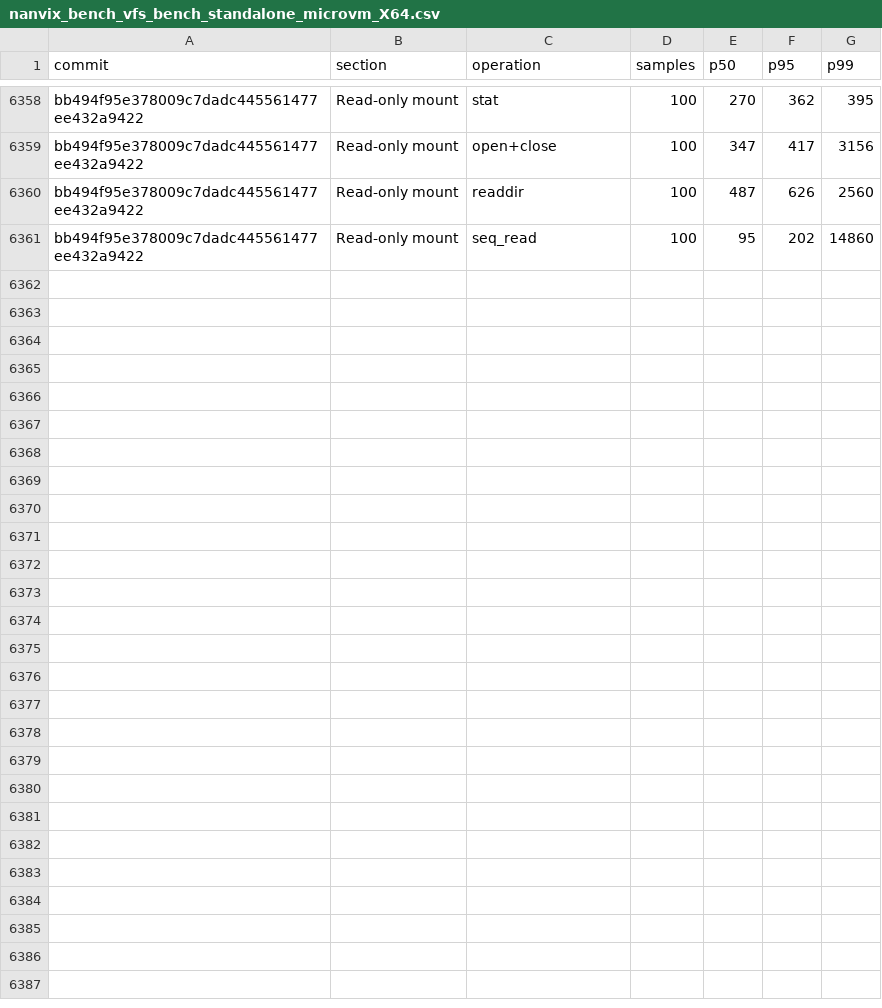
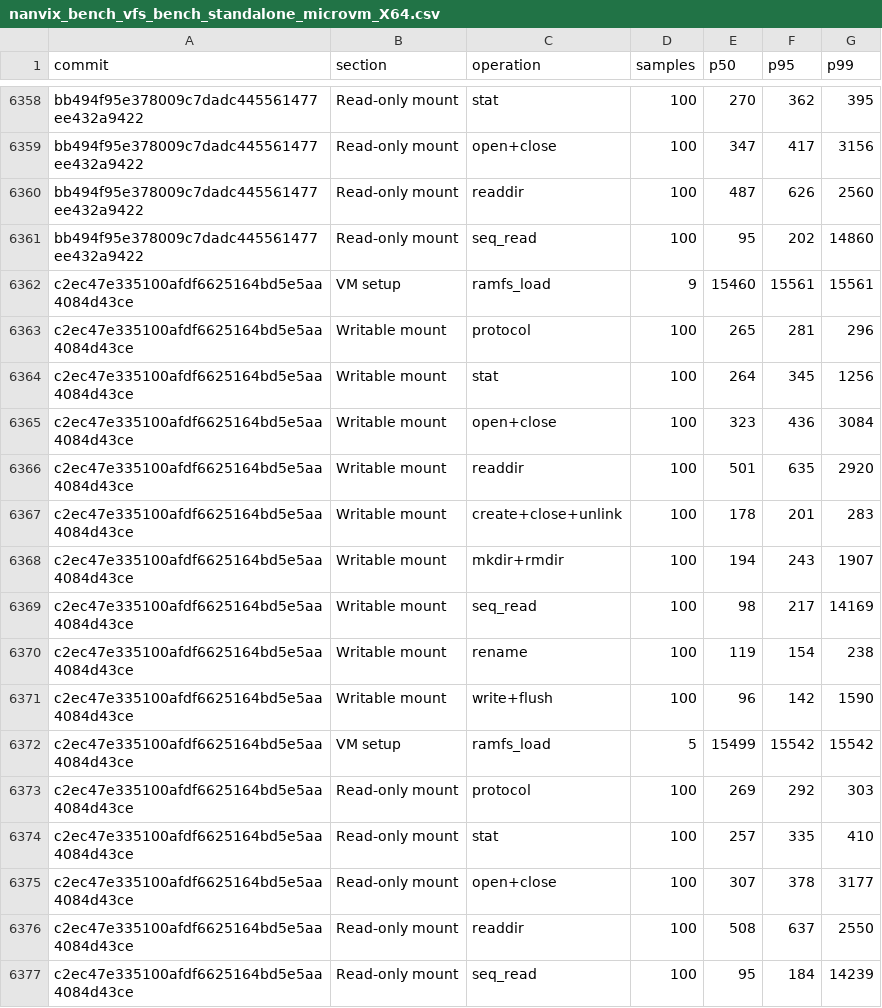
Before and after one commit to nanvix/nanvix, a CSV file: www/bench/data/windows-baremetal/nanvix_bench_vfs_bench_standalone_microvm_X64.csv, drawn as a sheet; only a part is shown, gaps mark what is left out; the diff names each change by its address in the sheet, - before the commit and + after, or states it on an @@ line.

```diff
--- a/www/bench/data/windows-baremetal/nanvix_bench_vfs_bench_standalone_microvm_X64.csv
+++ b/www/bench/data/windows-baremetal/nanvix_bench_vfs_bench_standalone_microvm_X64.csv
+row 6362: c2ec47e335100afdf6625164bd5e5aa4084d43ce | VM setup | ramfs_load | 9 | 15460 | 15561 | 15561
+row 6363: c2ec47e335100afdf6625164bd5e5aa4084d43ce | Writable mount | protocol | 100 | 265 | 281 | 296
+row 6364: c2ec47e335100afdf6625164bd5e5aa4084d43ce | Writable mount | stat | 100 | 264 | 345 | 1256
+row 6365: c2ec47e335100afdf6625164bd5e5aa4084d43ce | Writable mount | open+close | 100 | 323 | 436 | 3084
+row 6366: c2ec47e335100afdf6625164bd5e5aa4084d43ce | Writable mount | readdir | 100 | 501 | 635 | 2920
+row 6367: c2ec47e335100afdf6625164bd5e5aa4084d43ce | Writable mount | create+close+unlink | 100 | 178 | 201 | 283
+row 6368: c2ec47e335100afdf6625164bd5e5aa4084d43ce | Writable mount | mkdir+rmdir | 100 | 194 | 243 | 1907
+row 6369: c2ec47e335100afdf6625164bd5e5aa4084d43ce | Writable mount | seq_read | 100 | 98 | 217 | 14169
+row 6370: c2ec47e335100afdf6625164bd5e5aa4084d43ce | Writable mount | rename | 100 | 119 | 154 | 238
+row 6371: c2ec47e335100afdf6625164bd5e5aa4084d43ce | Writable mount | write+flush | 100 | 96 | 142 | 1590
+row 6372: c2ec47e335100afdf6625164bd5e5aa4084d43ce | VM setup | ramfs_load | 5 | 15499 | 15542 | 15542
+row 6373: c2ec47e335100afdf6625164bd5e5aa4084d43ce | Read-only mount | protocol | 100 | 269 | 292 | 303
+row 6374: c2ec47e335100afdf6625164bd5e5aa4084d43ce | Read-only mount | stat | 100 | 257 | 335 | 410
+row 6375: c2ec47e335100afdf6625164bd5e5aa4084d43ce | Read-only mount | open+close | 100 | 307 | 378 | 3177
+row 6376: c2ec47e335100afdf6625164bd5e5aa4084d43ce | Read-only mount | readdir | 100 | 508 | 637 | 2550
+row 6377: c2ec47e335100afdf6625164bd5e5aa4084d43ce | Read-only mount | seq_read | 100 | 95 | 184 | 14239
```
Also changed, not shown: www/bench/data/windows-baremetal/nanvix_bench_snapshot_restore_standalone_microvm_X64.csv, www/bench/data/windows-baremetal/nanvix_bench_syscall_bench_standalone_microvm_X64.csv, 6 other files.
